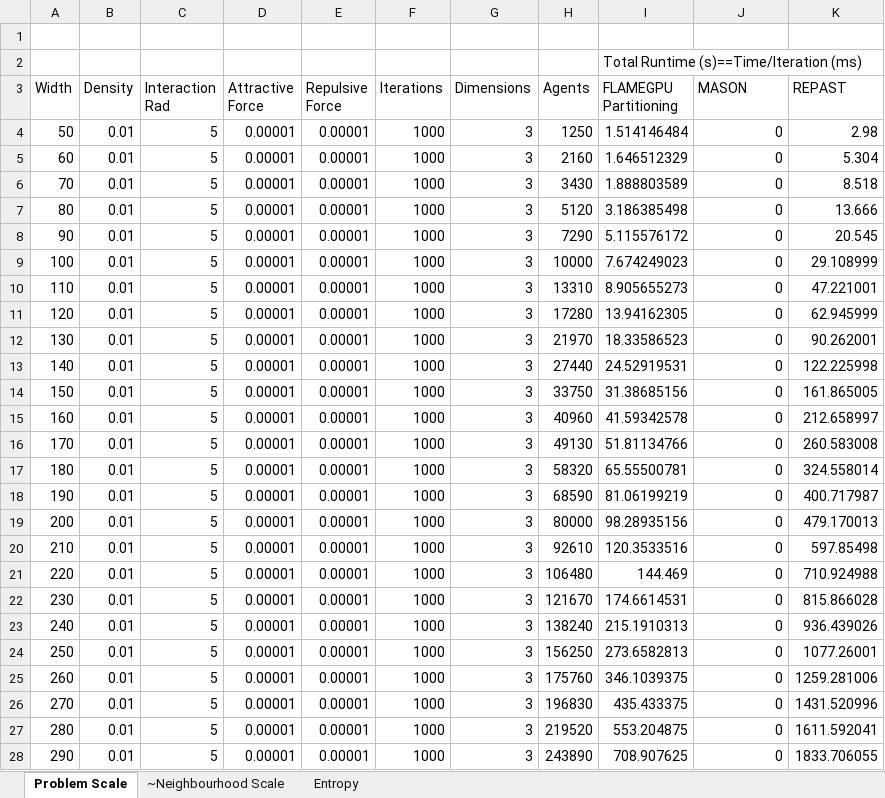
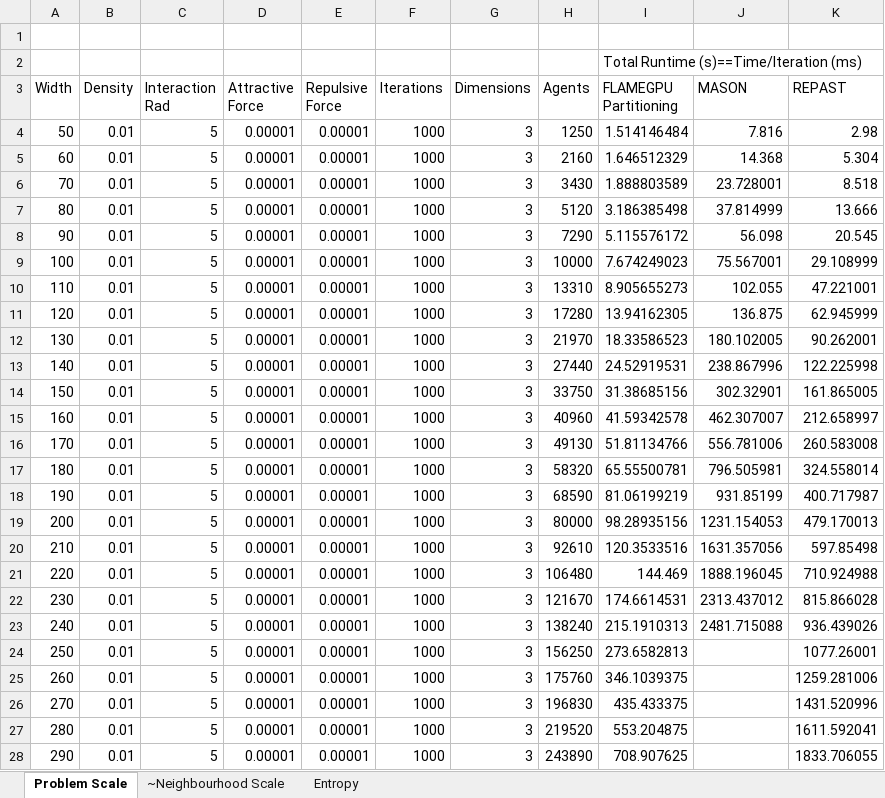
Before and after one commit to Robadob/circles-benchmark, an Excel workbook: single machine/Results.xlsx, sheet Problem Scale, drawn as a sheet; only a part is shown; values as stored, in another font and other column widths than the file's, no borders; charts and pictures not drawn; the diff covers the shown part only; the diff names each change by its address in the sheet, - before the commit and + after, or states it on an @@ line.

Commit message:
Added most MASON results to spreadsheet.

```diff
--- a/single machine/Results.xlsx (sheet Problem Scale)
+++ b/single machine/Results.xlsx (sheet Problem Scale)
-J4 (MASON): 0
+J4 (MASON): 7.816
-J5 (MASON): 0
+J5 (MASON): 14.368
-J6 (MASON): 0
+J6 (MASON): 23.728001
-J7 (MASON): 0
+J7 (MASON): 37.814999
-J8 (MASON): 0
+J8 (MASON): 56.098
-J9 (MASON): 0
+J9 (MASON): 75.567001
-J10 (MASON): 0
+J10 (MASON): 102.055
-J11 (MASON): 0
+J11 (MASON): 136.875
-J12 (MASON): 0
+J12 (MASON): 180.102005
-J13 (MASON): 0
+J13 (MASON): 238.867996
-J14 (MASON): 0
+J14 (MASON): 302.32901
-J15 (MASON): 0
+J15 (MASON): 462.307007
-J16 (MASON): 0
+J16 (MASON): 556.781006
-J17 (MASON): 0
+J17 (MASON): 796.505981
-J18 (MASON): 0
+J18 (MASON): 931.85199
-J19 (MASON): 0
+J19 (MASON): 1231.154053
-J20 (MASON): 0
+J20 (MASON): 1631.357056
-J21 (MASON): 0
+J21 (MASON): 1888.196045
-J22 (MASON): 0
+J22 (MASON): 2313.437012
-J23 (MASON): 0
+J23 (MASON): 2481.715088
-J24:J28 (MASON): 0
+J24:J28 (MASON): (empty)
```
Also changed, not shown: 30 added rows and 1 edited cell elsewhere in this sheet, sheet ~Neighbourhood Scale, sheet Entropy, charts or pictures.
